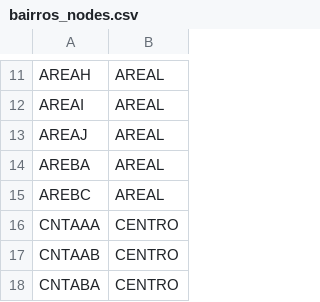
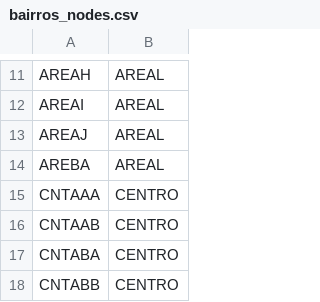
Before and after one commit to ayrace/Pelotas, a CSV file: data/bairros_nodes.csv, drawn as a sheet; only a part is shown, gaps mark what is left out; the shorter side is filled out with more unchanged rows.

```diff
--- a/data/bairros_nodes.csv
+++ b/data/bairros_nodes.csv
@@ -14,3 +14,2 @@ AREAJ,AREAL
 AREBA,AREAL
-AREBC,AREAL
 CNTAAA,CENTRO
```
Also changed, not shown: base_nodes_pelotas.csv, data/regioes_nodes.csv, 1 other file.
